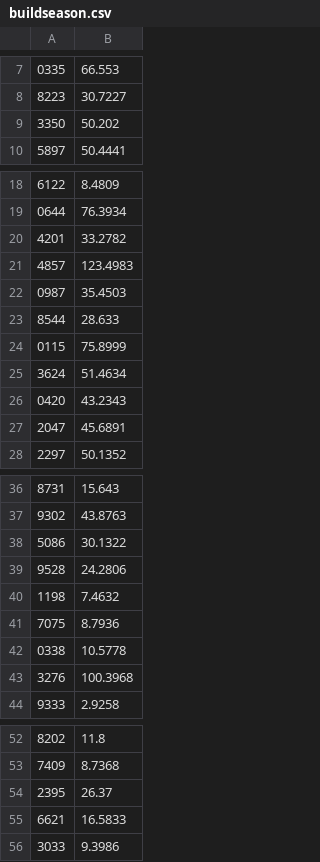
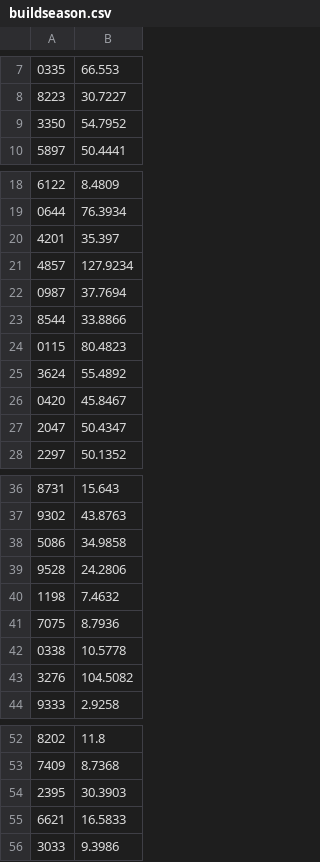
Before and after one commit to Team3128/2017-18-attendance-data, a CSV file: buildseason.csv, drawn as a sheet; only a part is shown, gaps mark what is left out.

Commit message:
Added Attendance Data for 2018-02-05

```diff
--- a/buildseason.csv
+++ b/buildseason.csv
@@ -8,3 +8,3 @@
 8223, 30.7227
-3350, 50.202
+3350, 54.7952
 5897, 50.4441
@@ -19,10 +19,10 @@
 0644, 76.3934
-4201, 33.2782
-4857, 123.4983
-0987, 35.4503
-8544, 28.633
-0115, 75.8999
-3624, 51.4634
-0420, 43.2343
-2047, 45.6891
+4201, 35.397
+4857, 127.9234
+0987, 37.7694
+8544, 33.8866
+0115, 80.4823
+3624, 55.4892
+0420, 45.8467
+2047, 50.4347
 2297, 50.1352
@@ -37,3 +37,3 @@
 9302, 43.8763
-5086, 30.1322
+5086, 34.9858
 9528, 24.2806
@@ -42,3 +42,3 @@
 0338, 10.5778
-3276, 100.3968
+3276, 104.5082
 9333, 2.9258
@@ -53,3 +53,3 @@
 7409, 8.7368
-2395, 26.37
+2395, 30.3903
 6621, 16.5833
```
